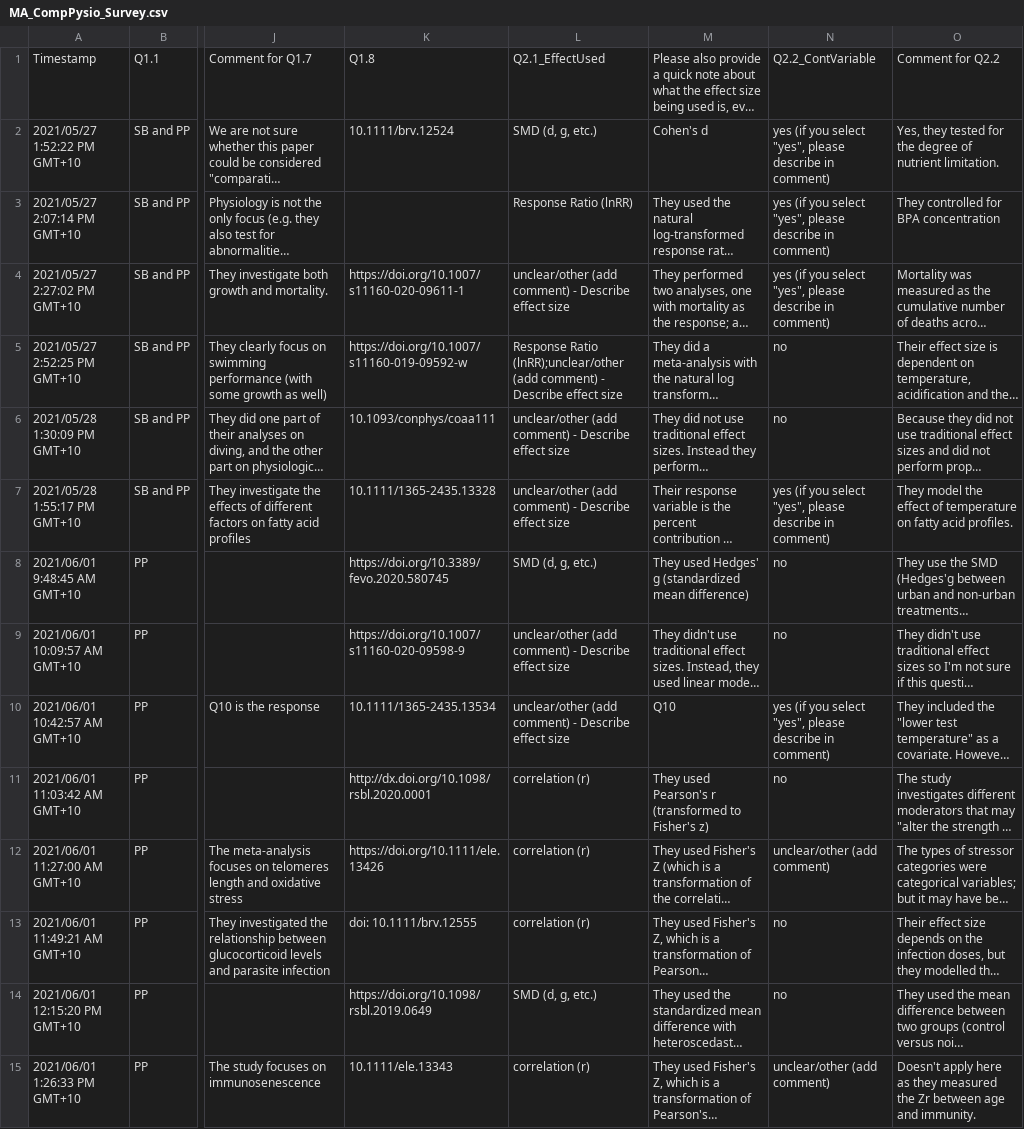
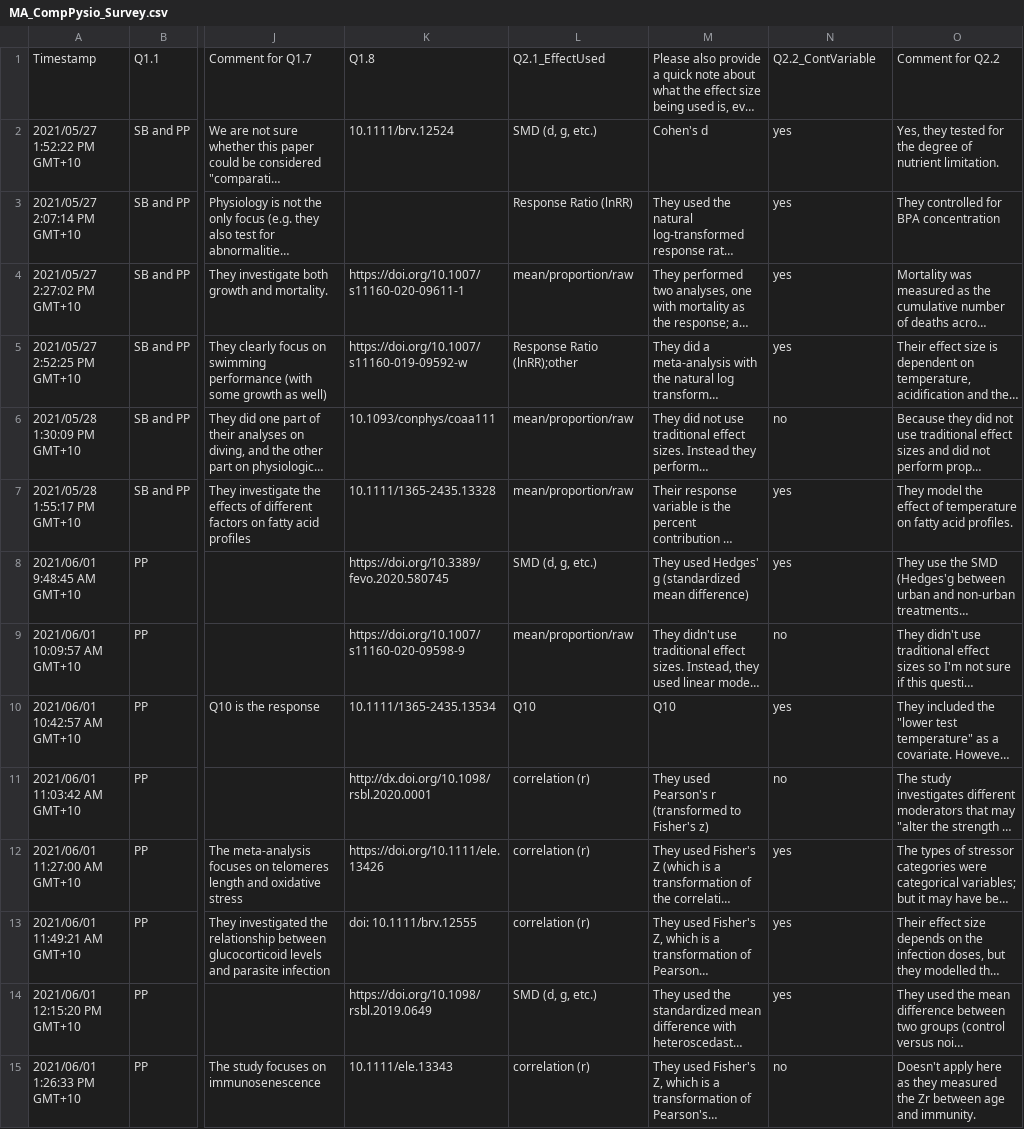
Before and after one commit to daniel1noble/meta_physiology, a CSV file: data/MA_CompPysio_Survey.csv, drawn as a sheet; only a part is shown, gaps mark what is left out; long unchanged cells end in …; the diff covers the shown part only; the diff names each change by its address in the sheet, - before the commit and + after, or states it on an @@ line.

Commit message:
Cleaning up and checking scores on relevant columns. Particularly Q2.2, which I think was unlcear. A

```diff
--- a/data/MA_CompPysio_Survey.csv
+++ b/data/MA_CompPysio_Survey.csv
-N2:N4: yes (if you select "yes", please describe in comment)
+N2:N4: yes
-L4: unclear/other (add comment) - Describe effect size
+L4: mean/proportion/raw
-L5: Response Ratio (lnRR);unclear/other (add comment) - Describe effect size
+L5: Response Ratio (lnRR);other
-N5: no
+N5: yes
-L6:L7: unclear/other (add comment) - Describe effect size
+L6:L7: mean/proportion/raw
-N7: yes (if you select "yes", please describe in comment)
+N7: yes
-N8: no
+N8: yes
-L9: unclear/other (add comment) - Describe effect size
+L9: mean/proportion/raw
-L10: unclear/other (add comment) - Describe effect size
+L10: Q10
-N10: yes (if you select "yes", please describe in comment)
+N10: yes
-N12: unclear/other (add comment)
+N12: yes
-N13:N14: no
+N13:N14: yes
-N15: unclear/other (add comment)
+N15: no
```
Also changed, not shown: 56 edited cells elsewhere in this file.
